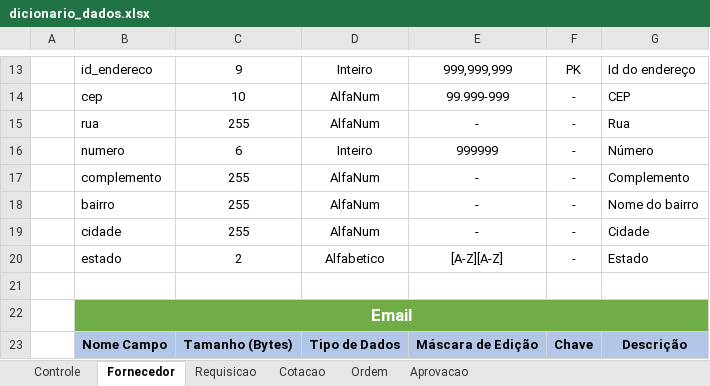
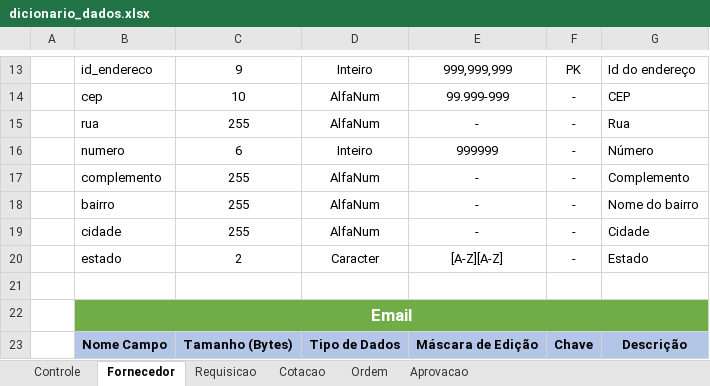
Before and after one commit to gtorr99/BaltaCompras, an Excel workbook: documents/DB/dicionario_dados.xlsx, sheet Fornecedor, drawn as a sheet; only a part is shown, gaps mark what is left out; values as stored, in another font and other column widths than the file's, no borders; the diff covers the shown part only; the diff names each change by its address in the sheet, - before the commit and + after, or states it on an @@ line.

```diff
--- a/documents/DB/dicionario_dados.xlsx (sheet Fornecedor)
+++ b/documents/DB/dicionario_dados.xlsx (sheet Fornecedor)
-D20: Alfabetico
+D20: Caracter
```
Also changed, not shown: 15 added rows, 3 removed rows, 1 moved row and 1 edited cell elsewhere in this sheet, sheet Controle, sheet Cotacao, sheet Aprovacao, sheet Ordem, sheet Requisicao, 8 other files.
